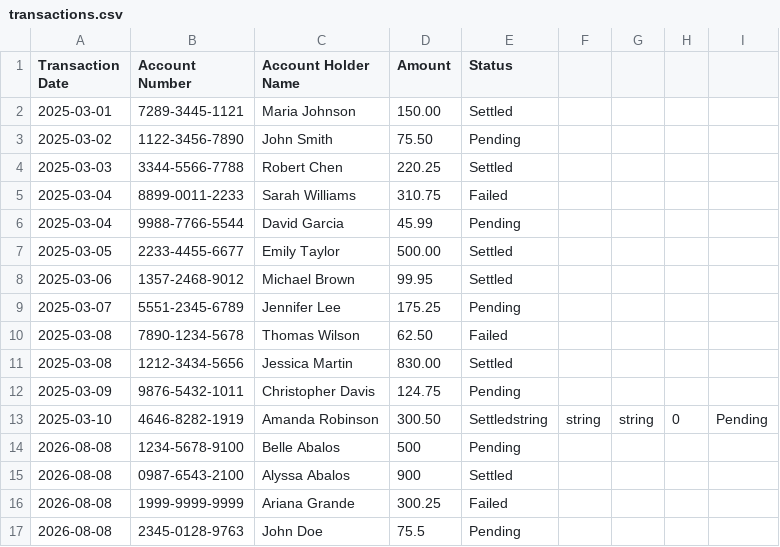
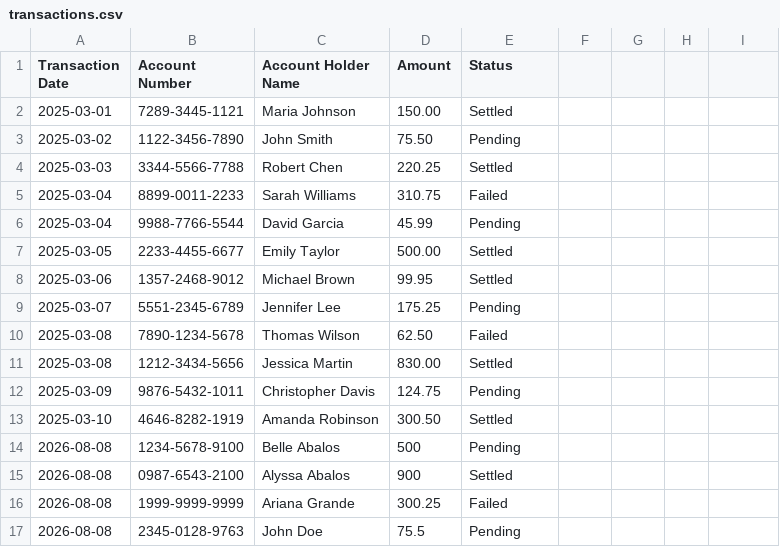
Before and after one commit to mariaalyssa/transaction-management-system, a CSV file: server/data/transactions.csv, drawn as a sheet.

Commit message:
Get transactions table from backend and display in UI

```diff
--- a/server/data/transactions.csv
+++ b/server/data/transactions.csv
@@ -12,3 +12,3 @@ Transaction Date,Account Number,Account Holder Name,Amount,Status
 2025-03-09,9876-5432-1011,Christopher Davis,124.75,Pending
-2025-03-10,4646-8282-1919,Amanda Robinson,300.50,Settledstring, string, string, 0, Pending
+2025-03-10,4646-8282-1919,Amanda Robinson,300.50,Settled
 2026-08-08, 1234-5678-9100, Belle Abalos, 500, Pending
```
Also changed, not shown: 7 other files.
